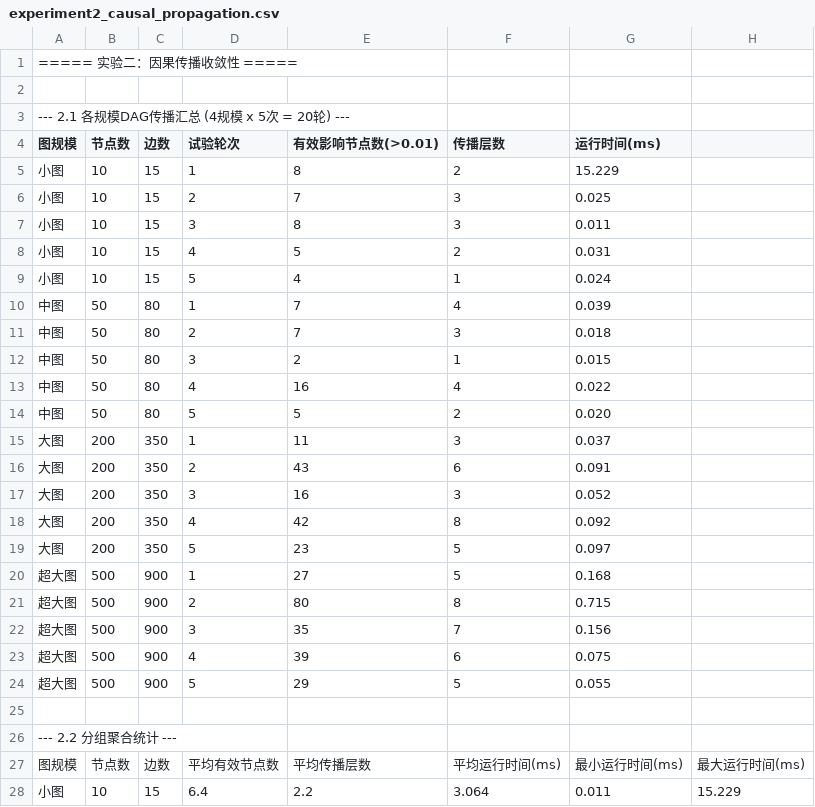
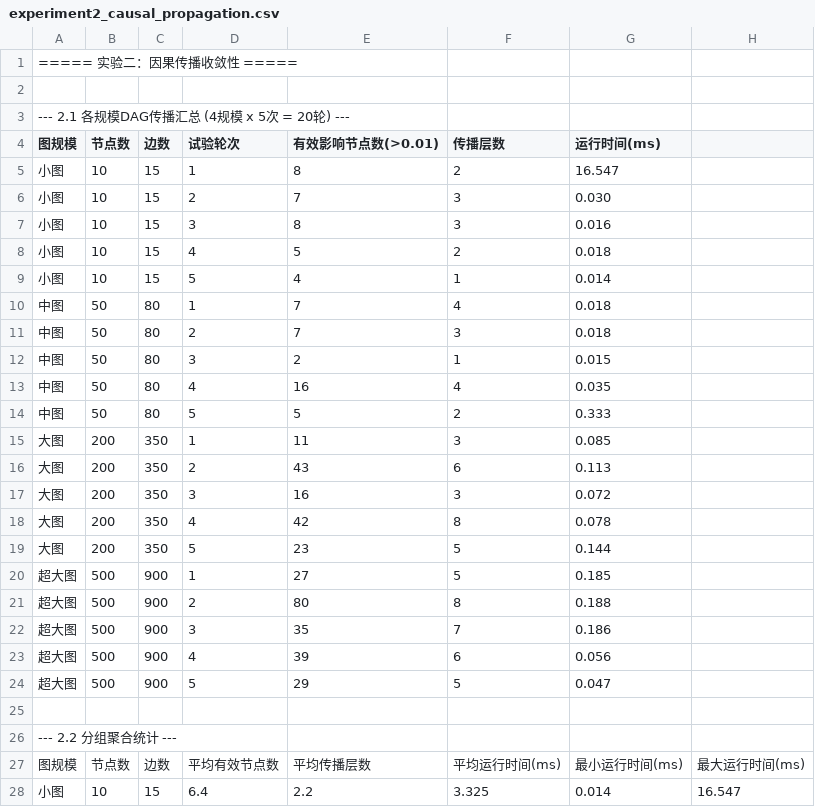
Before and after one commit to Zhuyuyangyy/generic-sys-admin, a CSV file: backend/experiment_results/experiment2_causal_propagation.csv, drawn as a sheet; only a part is shown; the diff covers the shown part only.

```diff
--- a/backend/experiment_results/experiment2_causal_propagation.csv
+++ b/backend/experiment_results/experiment2_causal_propagation.csv
@@ -4,22 +4,22 @@
 图规模,节点数,边数,试验轮次,有效影响节点数(>0.01),传播层数,运行时间(ms)
-小图,10,15,1,8,2,15.229
-小图,10,15,2,7,3,0.025
-小图,10,15,3,8,3,0.011
-小图,10,15,4,5,2,0.031
-小图,10,15,5,4,1,0.024
-中图,50,80,1,7,4,0.039
+小图,10,15,1,8,2,16.547
+小图,10,15,2,7,3,0.030
+小图,10,15,3,8,3,0.016
+小图,10,15,4,5,2,0.018
+小图,10,15,5,4,1,0.014
+中图,50,80,1,7,4,0.018
 中图,50,80,2,7,3,0.018
 中图,50,80,3,2,1,0.015
-中图,50,80,4,16,4,0.022
-中图,50,80,5,5,2,0.020
-大图,200,350,1,11,3,0.037
-大图,200,350,2,43,6,0.091
-大图,200,350,3,16,3,0.052
-大图,200,350,4,42,8,0.092
-大图,200,350,5,23,5,0.097
-超大图,500,900,1,27,5,0.168
-超大图,500,900,2,80,8,0.715
-超大图,500,900,3,35,7,0.156
-超大图,500,900,4,39,6,0.075
-超大图,500,900,5,29,5,0.055
+中图,50,80,4,16,4,0.035
+中图,50,80,5,5,2,0.333
+大图,200,350,1,11,3,0.085
+大图,200,350,2,43,6,0.113
+大图,200,350,3,16,3,0.072
+大图,200,350,4,42,8,0.078
+大图,200,350,5,23,5,0.144
+超大图,500,900,1,27,5,0.185
+超大图,500,900,2,80,8,0.188
+超大图,500,900,3,35,7,0.186
+超大图,500,900,4,39,6,0.056
+超大图,500,900,5,29,5,0.047
 
@@ -27,2 +27,2 @@
 图规模,节点数,边数,平均有效节点数,平均传播层数,平均运行时间(ms),最小运行时间(ms),最大运行时间(ms)
-小图,10,15,6.4,2.2,3.064,0.011,15.229
+小图,10,15,6.4,2.2,3.325,0.014,16.547
```
Also changed, not shown: 8 edited cells elsewhere in this file, backend/experiment_results/experiment3_e2e_response_time.csv, backend/experiment_results/experiment5_case_study.csv, 3 other files.
